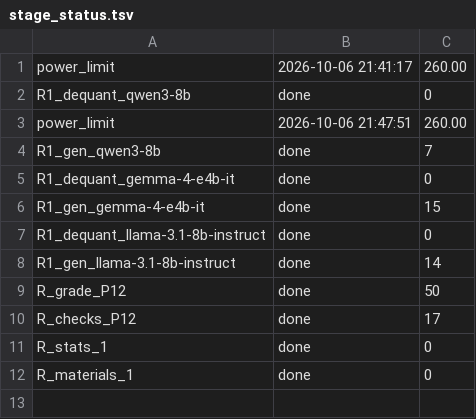
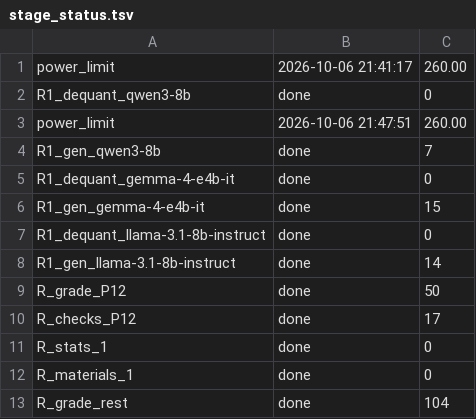
Before and after one commit to mostofa-ahsan/Responsible_AI_Project, a TSV file: results/regen/stage_status.tsv, drawn as a sheet; the diff names each change by its address in the sheet, - before the commit and + after, or states it on an @@ line.

```diff
--- a/results/regen/stage_status.tsv
+++ b/results/regen/stage_status.tsv
+row 13: R_grade_rest | done | 104
```
Also changed, not shown: 1 other file.
